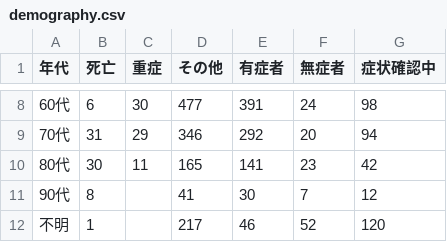
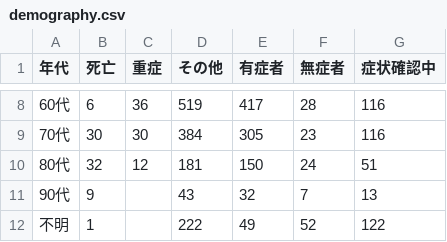
Before and after one commit to kaz-ogiwara/covid19, a CSV file: data/demography.csv, drawn as a sheet; only a part is shown, gaps mark what is left out; the diff covers the shown part only.

```diff
--- a/data/demography.csv
+++ b/data/demography.csv
@@ -8,5 +8,5 @@
-60代,6,30,477,391,24,98
-70代,31,29,346,292,20,94
-80代,30,11,165,141,23,42
-90代,8,,41,30,7,12
-不明,1,,217,46,52,120
+60代,6,36,519,417,28,116
+70代,30,30,384,305,23,116
+80代,32,12,181,150,24,51
+90代,9,,43,32,7,13
+不明,1,,222,49,52,122
```
Also changed, not shown: 29 edited cells elsewhere in this file, data/prefectures-2.csv, data/prefectures.csv, 2 other files.
